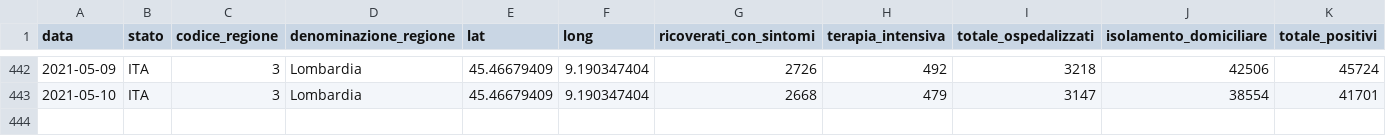
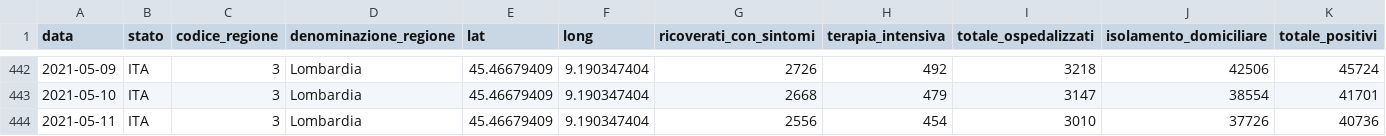
Before and after one commit to sergiocima/Report-COVID-19, a CSV file: andamento_lombardia.csv, drawn as a sheet; only a part is shown, gaps mark what is left out; rows hold the shown columns only; the diff names each change by its address in the sheet, - before the commit and + after, or states it on an @@ line.

```diff
--- a/andamento_lombardia.csv
+++ b/andamento_lombardia.csv
+row 444: 2021-05-11 | ITA | 3 | Lombardia | 45.46679409 | 9.190347404 | 2556 | 454 | 3010 | 37726 | 40736
```
Also changed, not shown: andamento-italia-no-lomb.csv, casi_province_lombardia.csv, 8 other files.
